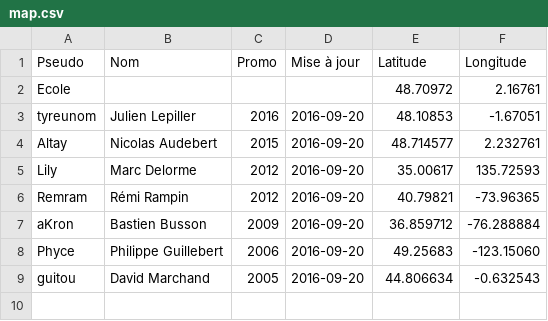
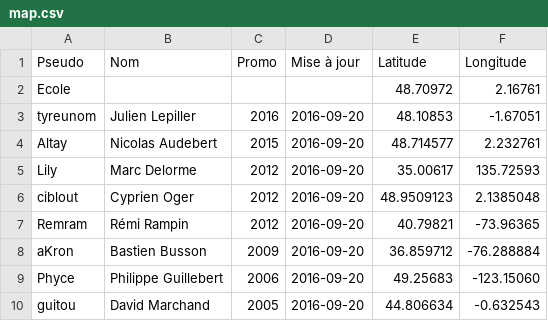
Before and after one commit to supelec-rezo/map, a CSV file: map.csv, drawn as a sheet.

Commit message:
Ajout de ciblout

```diff
--- a/map.csv
+++ b/map.csv
@@ -5,2 +5,3 @@ Altay,Nicolas Audebert,2015,2016-09-20,48.714577,2.232761
 Lily,Marc Delorme,2012,2016-09-20,35.00617,135.72593
+ciblout,Cyprien Oger,2012,2016-09-20,48.9509123,2.1385048
 Remram,Rémi Rampin,2012,2016-09-20,40.79821,-73.96365
```
